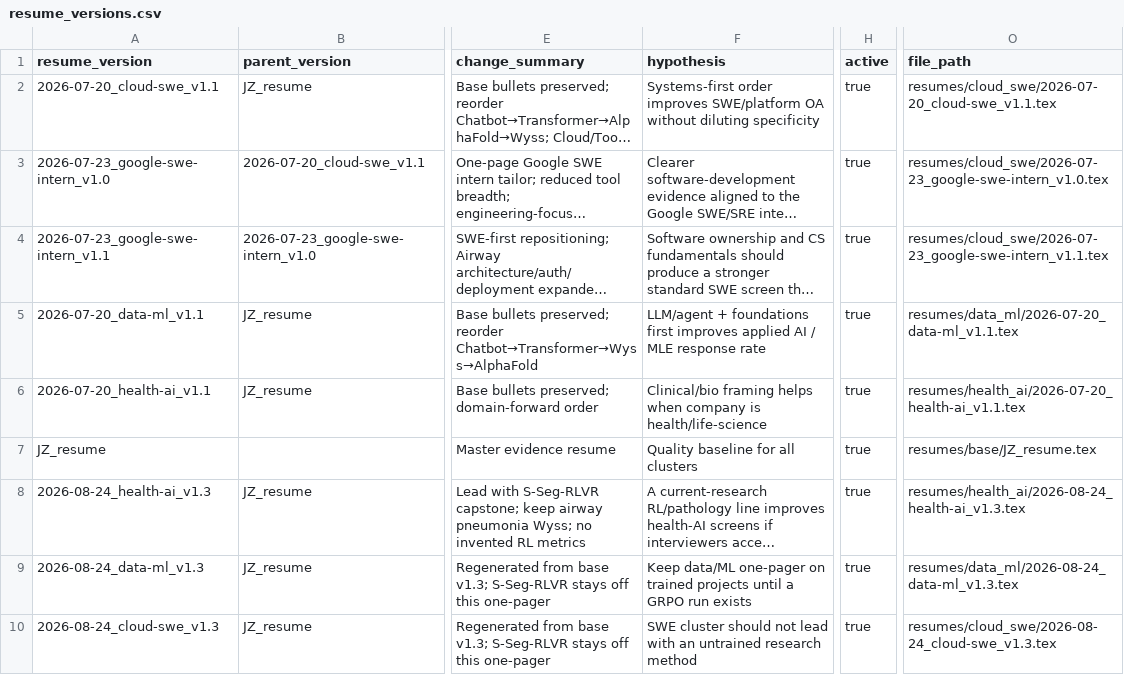
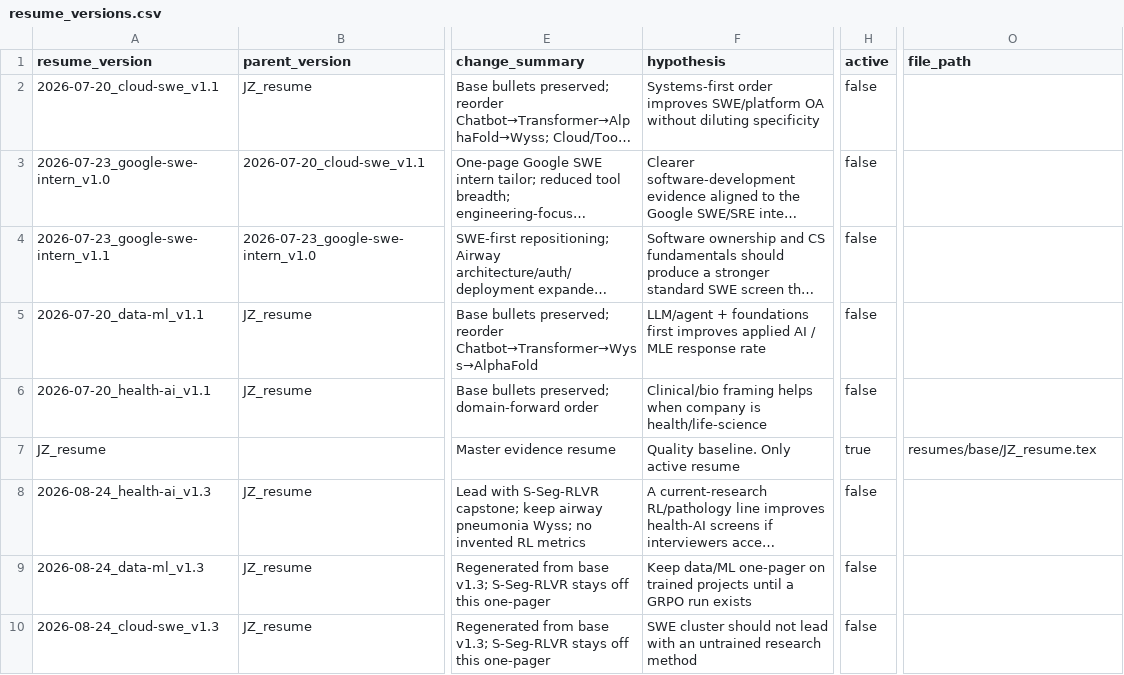
Before and after one commit to JunyiZhou-Conny/job-search-2026-2027-starter, a CSV file: data/resume_versions.csv, drawn as a sheet; only a part is shown, gaps mark what is left out; long unchanged cells end in …; the diff names each change by its address in the sheet, - before the commit and + after, or states it on an @@ line.

```diff
--- a/data/resume_versions.csv
+++ b/data/resume_versions.csv
-H2:H6 (active): true
+H2:H6 (active): false
-O2 (file_path): resumes/cloud_swe/2026-07-20_cloud-swe_v1.1.tex
+O2 (file_path): (empty)
-O3 (file_path): resumes/cloud_swe/2026-07-23_google-swe-intern_v1.0.tex
+O3 (file_path): (empty)
-O4 (file_path): resumes/cloud_swe/2026-07-23_google-swe-intern_v1.1.tex
+O4 (file_path): (empty)
-O5 (file_path): resumes/data_ml/2026-07-20_data-ml_v1.1.tex
+O5 (file_path): (empty)
-O6 (file_path): resumes/health_ai/2026-07-20_health-ai_v1.1.tex
+O6 (file_path): (empty)
-F7 (hypothesis): Quality baseline for all clusters
+F7 (hypothesis): Quality baseline. Only active resume
-H8:H10 (active): true
+H8:H10 (active): false
-O8 (file_path): resumes/health_ai/2026-08-24_health-ai_v1.3.tex
+O8 (file_path): (empty)
-O9 (file_path): resumes/data_ml/2026-08-24_data-ml_v1.3.tex
+O9 (file_path): (empty)
-O10 (file_path): resumes/cloud_swe/2026-08-24_cloud-swe_v1.3.tex
+O10 (file_path): (empty)
```
Also changed, not shown: 8 other files.
